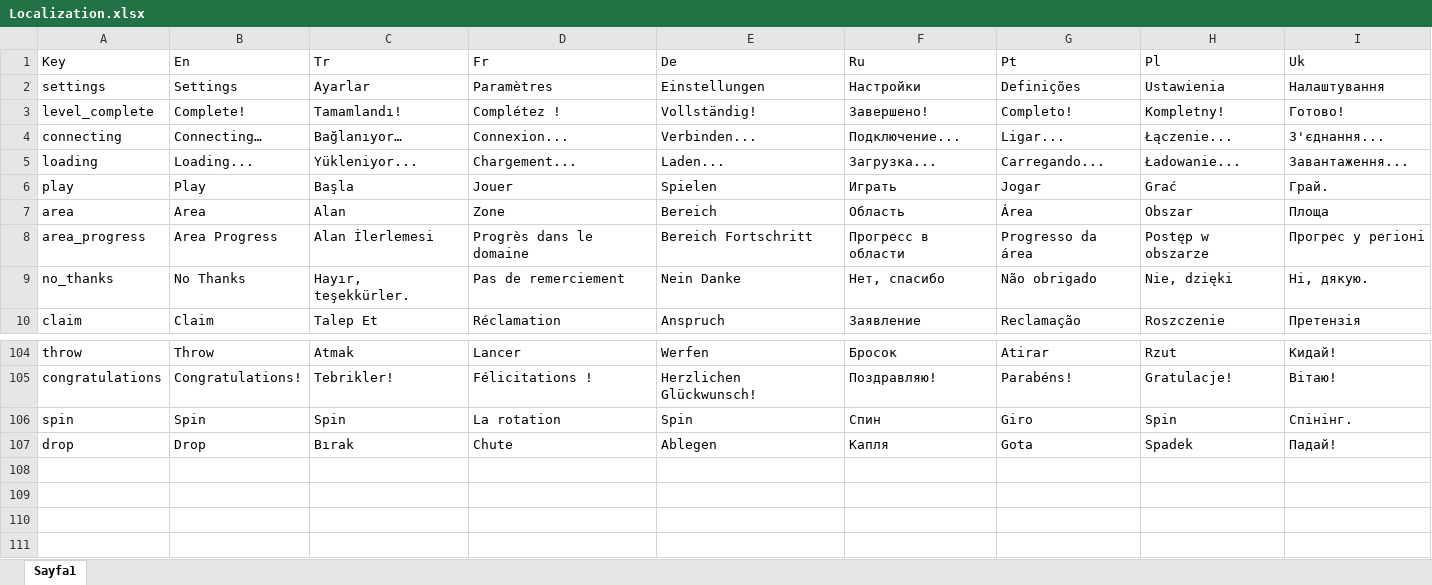
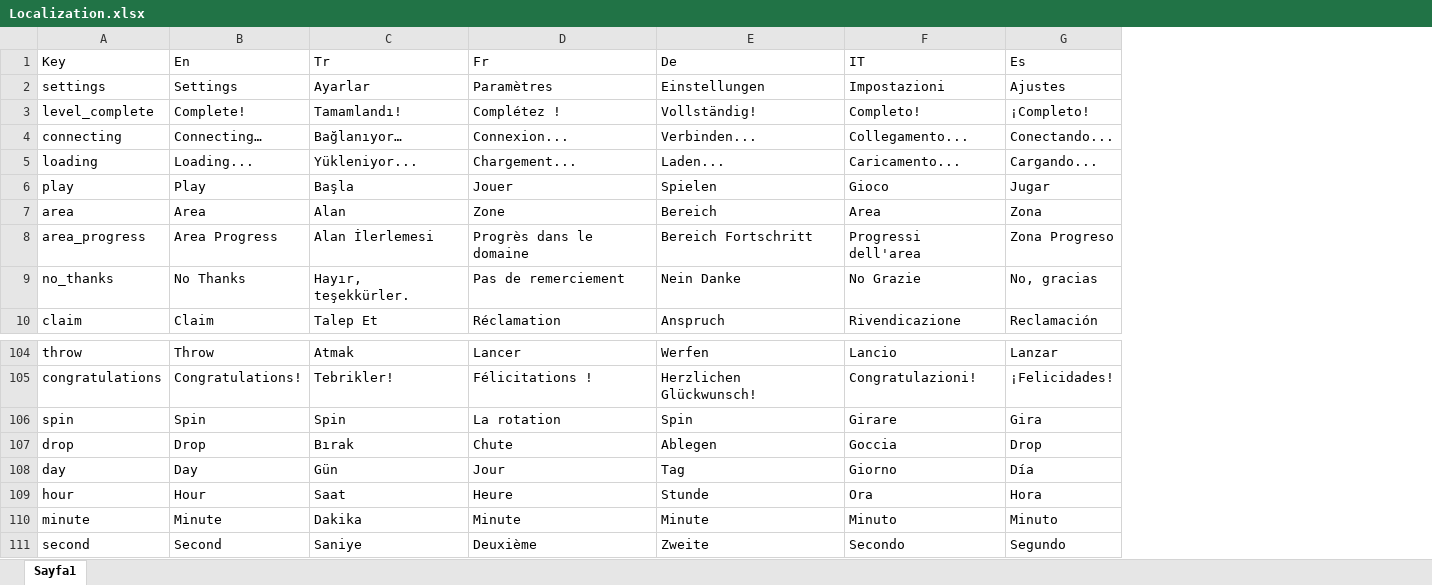
Before and after one commit to ExpCrow/word-game-levels, an Excel workbook: localization/Localization.xlsx, sheet Sayfa1, drawn as a sheet; only a part is shown, gaps mark what is left out; values as stored, in another font and other column widths than the file's, no borders; removed rows and columns are numbered as before the commit, all else as after; the diff names each change by its address in the sheet, - before the commit and + after, or states it on an @@ line.

```diff
--- a/localization/Localization.xlsx (sheet Sayfa1)
+++ b/localization/Localization.xlsx (sheet Sayfa1)
-column F (Ru), rows 2-10: Настройки | Завершено! | Подключение... | Загрузка... | Играть | Область | Прогресс в области | Нет, спасибо | Заявление; rows 104-107: Бросок | Поздравляю! | Спин | Капля
-column G (Pt), rows 2-10: Definições | Completo! | Ligar... | Carregando... | Jogar | Área | Progresso da área | Não obrigado | Reclamação; rows 104-107: Atirar | Parabéns! | Giro | Gota
-column H (Pl), rows 2-10: Ustawienia | Kompletny! | Łączenie... | Ładowanie... | Grać | Obszar | Postęp w obszarze | Nie, dzięki | Roszczenie; rows 104-107: Rzut | Gratulacje! | Spin | Spadek
-column I (Uk), rows 2-10: Налаштування | Готово! | З'єднання... | Завантаження... | Грай. | Площа | Прогрес у регіоні | Ні, дякую. | Претензія; rows 104-107: Кидай! | Вітаю! | Спінінг. | Падай!
+column F (IT), rows 2-10: Impostazioni | Completo! | Collegamento... | Caricamento... | Gioco | Area | Progressi dell'area | No Grazie | Rivendicazione; rows 104-107: Lancio | Congratulazioni! | Girare | Goccia
+column G (Es), rows 2-10: Ajustes | ¡Completo! | Conectando... | Cargando... | Jugar | Zona | Zona Progreso | No, gracias | Reclamación; rows 104-107: Lanzar | ¡Felicidades! | Gira | Drop
+row 108: day | Day | Gün | Jour | Tag | Giorno | Día
+row 109: hour | Hour | Saat | Heure | Stunde | Ora | Hora
+row 110: minute | Minute | Dakika | Minute | Minute | Minuto | Minuto
+row 111: second | Second | Saniye | Deuxième | Zweite | Secondo | Segundo
```
Also changed, not shown: Levels/fr/Wordlist.xlsx, 30 other files.
